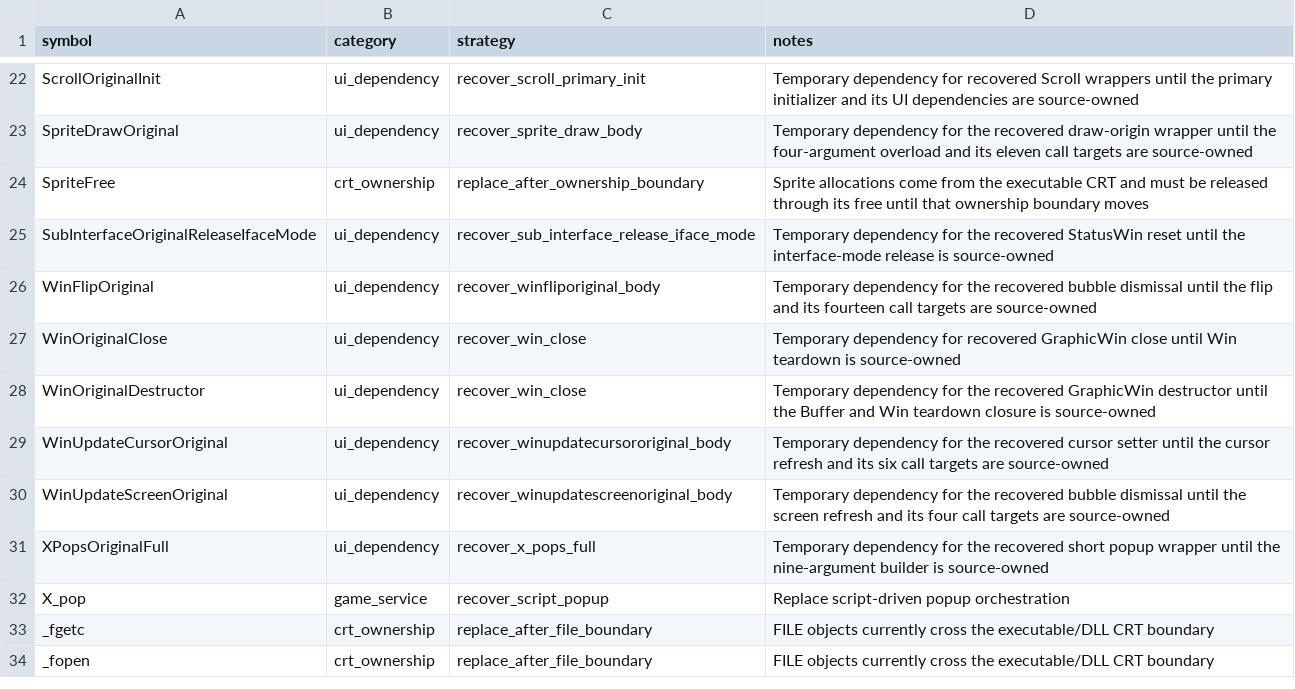
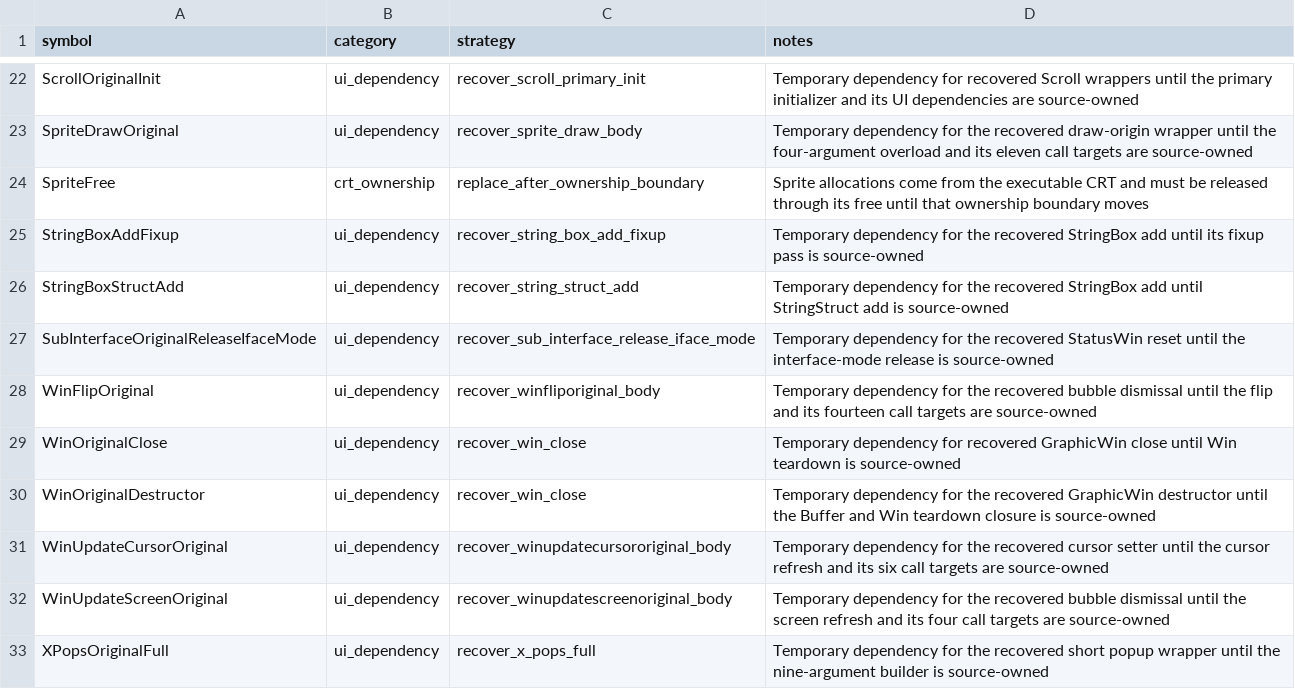
Before and after one commit to fran6co/OpenSMACX, a CSV file: docs/recovery-binding-classifications.csv, drawn as a sheet; only a part is shown, gaps mark what is left out; the shorter side is filled out with more unchanged rows.

```diff
--- a/docs/recovery-binding-classifications.csv
+++ b/docs/recovery-binding-classifications.csv
@@ -24,2 +24,4 @@ SpriteDrawOriginal,ui_dependency,recover_sprite_draw_body,Temporary dependency f
 SpriteFree,crt_ownership,replace_after_ownership_boundary,Sprite allocations come from the executable CRT and must be released through its free until that ownership boundary moves
+StringBoxAddFixup,ui_dependency,recover_string_box_add_fixup,Temporary dependency for the recovered StringBox add until its fixup pass is source-owned
+StringBoxStructAdd,ui_dependency,recover_string_struct_add,Temporary dependency for the recovered StringBox add until StringStruct add is source-owned
 SubInterfaceOriginalReleaseIfaceMode,ui_dependency,recover_sub_interface_release_iface_mode,Temporary dependency for the recovered StatusWin reset until the interface-mode release is source-owned
```
Also changed, not shown: docs/recovery-redirects.csv, docs/recovery/priorities.csv, 10 other files.
